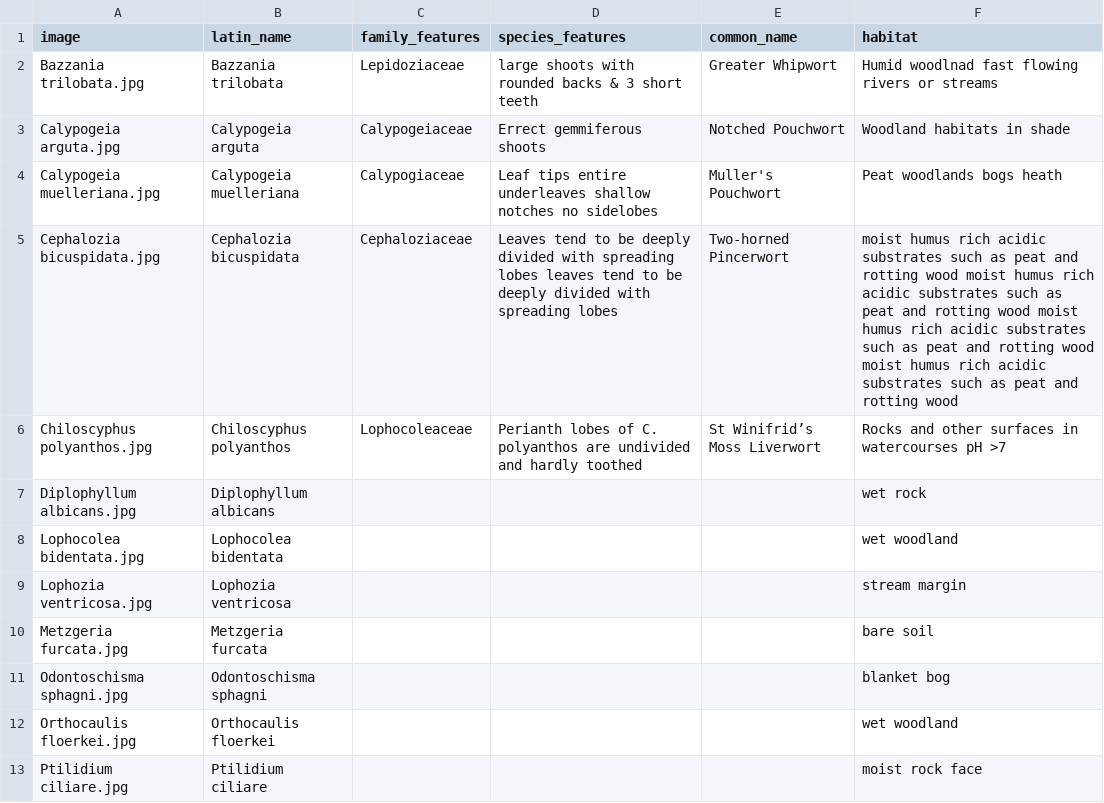
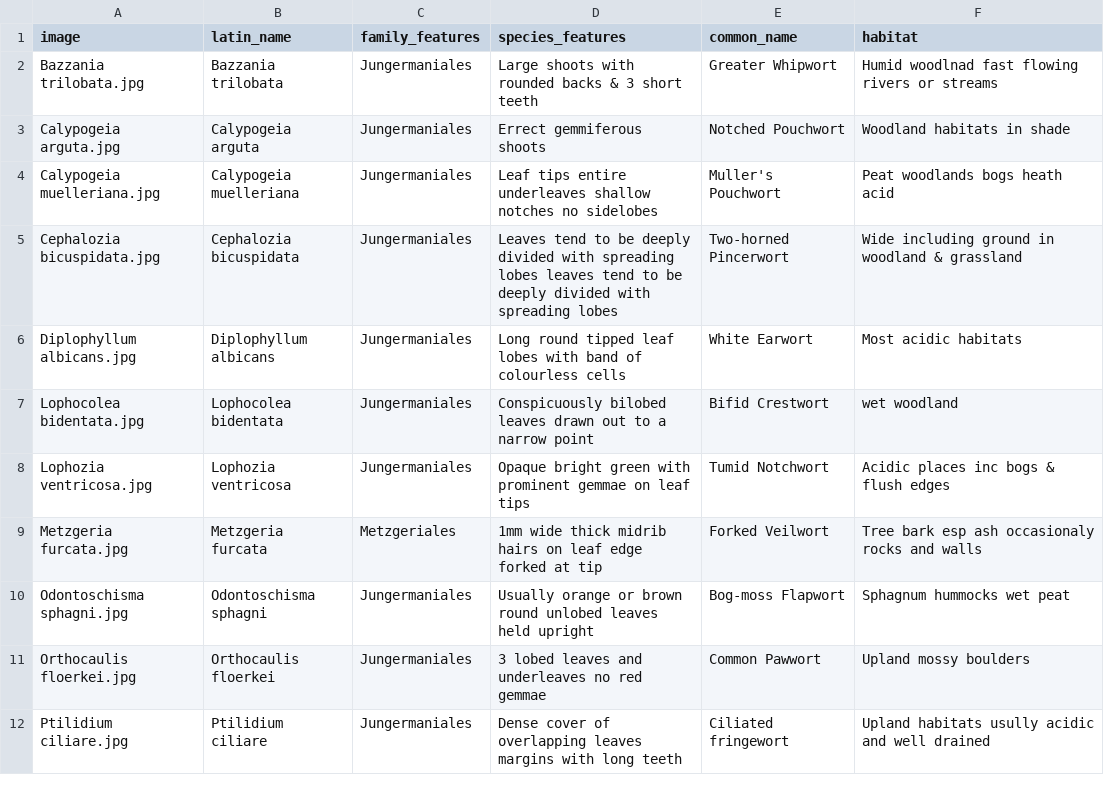
Before and after one commit to richfriendgit/liverworts-v1, a CSV file: Liverworts.csv, drawn as a sheet; only a part is shown; the diff covers the shown part only.

Commit message:
Update Liverworts.csv

```diff
--- a/Liverworts.csv
+++ b/Liverworts.csv
@@ -1,13 +1,12 @@
 image,latin_name,family_features,species_features,common_name,habitat
-Bazzania trilobata.jpg,Bazzania trilobata,Lepidoziaceae,large shoots with rounded backs & 3 short teeth, Greater Whipwort,Humid woodlnad fast flowing rivers or streams
-Calypogeia arguta.jpg,Calypogeia arguta,Calypogeiaceae,Errect gemmiferous shoots,Notched Pouchwort,Woodland habitats in shade
-Calypogeia muelleriana.jpg,Calypogeia muelleriana,Calypogiaceae,Leaf tips entire underleaves shallow notches no sidelobes,Muller's Pouchwort,Peat woodlands bogs heath
-Cephalozia bicuspidata.jpg,Cephalozia bicuspidata,Cephaloziaceae,Leaves tend to be deeply divided with spreading lobes leaves tend to be deeply divided with spreading lobes,Two-horned Pincerwort,moist humus rich acidic substrates such as peat and rotting wood moist humus rich acidic substrates such as peat and rotting wood moist humus rich acidic substrates such as peat and rotting wood moist humus rich acidic substrates such as peat and rotting wood
-Chiloscyphus polyanthos.jpg,Chiloscyphus polyanthos,Lophocoleaceae,Perianth lobes of C. polyanthos are undivided and hardly toothed,St Winifrid’s Moss Liverwort,Rocks and other surfaces in watercourses pH >7
-Diplophyllum albicans.jpg,Diplophyllum albicans,,,,wet rock
-Lophocolea bidentata.jpg,Lophocolea bidentata,,,,wet woodland
-Lophozia ventricosa.jpg,Lophozia ventricosa,,,,stream margin
-Metzgeria furcata.jpg,Metzgeria furcata,,,,bare soil
-Odontoschisma sphagni.jpg,Odontoschisma sphagni,,,,blanket bog
-Orthocaulis floerkei.jpg,Orthocaulis floerkei,,,,wet woodland
-Ptilidium ciliare.jpg,Ptilidium ciliare,,,,moist rock face
+Bazzania trilobata.jpg,Bazzania trilobata,Jungermaniales,Large shoots with rounded backs & 3 short teeth,Greater Whipwort,Humid woodlnad fast flowing rivers or streams
+Calypogeia arguta.jpg,Calypogeia arguta,Jungermaniales,Errect gemmiferous shoots,Notched Pouchwort,Woodland habitats in shade
+Calypogeia muelleriana.jpg,Calypogeia muelleriana,Jungermaniales,Leaf tips entire underleaves shallow notches no sidelobes,Muller's Pouchwort,Peat woodlands bogs heath acid
+Cephalozia bicuspidata.jpg,Cephalozia bicuspidata,Jungermaniales,Leaves tend to be deeply divided with spreading lobes leaves tend to be deeply divided with spreading lobes,Two-horned Pincerwort,Wide including ground in woodland & grassland
+Diplophyllum albicans.jpg,Diplophyllum albicans,Jungermaniales,Long round tipped leaf lobes with band of colourless cells,White Earwort,Most acidic habitats
+Lophocolea bidentata.jpg,Lophocolea bidentata,Jungermaniales,Conspicuously bilobed leaves drawn out to a narrow point,Bifid Crestwort,wet woodland
+Lophozia ventricosa.jpg,Lophozia ventricosa,Jungermaniales,Opaque bright green with prominent gemmae on leaf tips,Tumid Notchwort,Acidic places inc bogs & flush edges
+Metzgeria furcata.jpg,Metzgeria furcata,Metzgeriales,1mm wide thick midrib hairs on leaf edge forked at tip,Forked Veilwort,Tree bark esp ash occasionaly rocks and walls
+Odontoschisma sphagni.jpg,Odontoschisma sphagni,Jungermaniales,Usually orange or brown round unlobed leaves held upright,Bog-moss Flapwort,Sphagnum hummocks wet peat
+Orthocaulis floerkei.jpg,Orthocaulis floerkei,Jungermaniales,3 lobed leaves and underleaves no red gemmae,Common Pawwort,Upland mossy boulders
+Ptilidium ciliare.jpg,Ptilidium ciliare,Jungermaniales,Dense cover of overlapping leaves margins with long teeth ,Ciliated fringewort,Upland habitats usully acidic and well drained
```
Also changed, not shown: 1 added row, 1 removed row and 4 edited cells elsewhere in this file.
